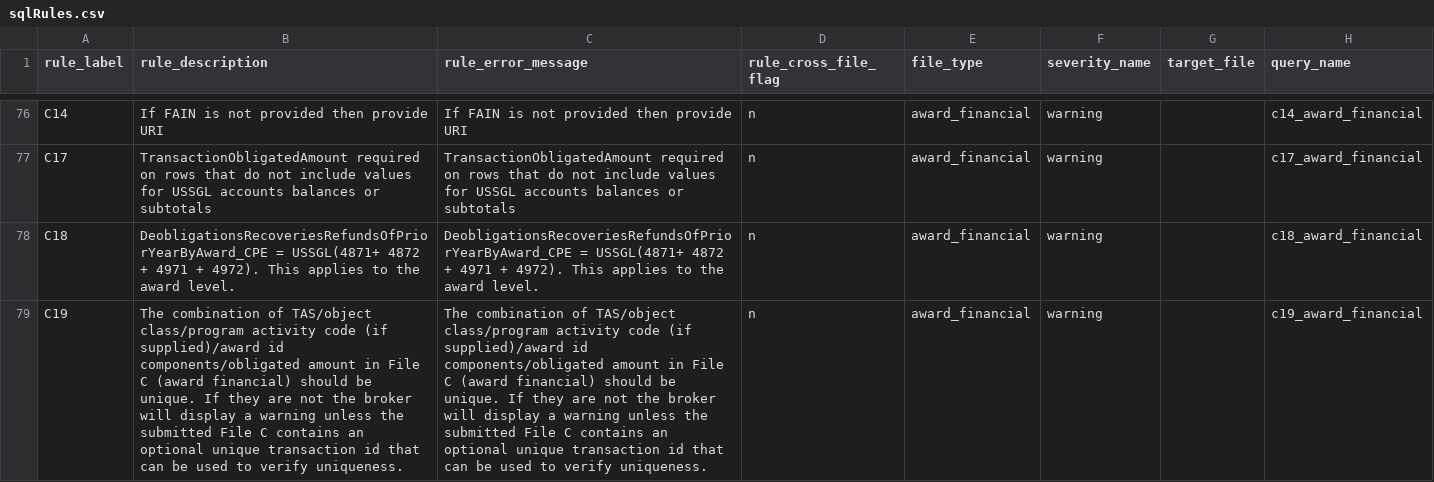
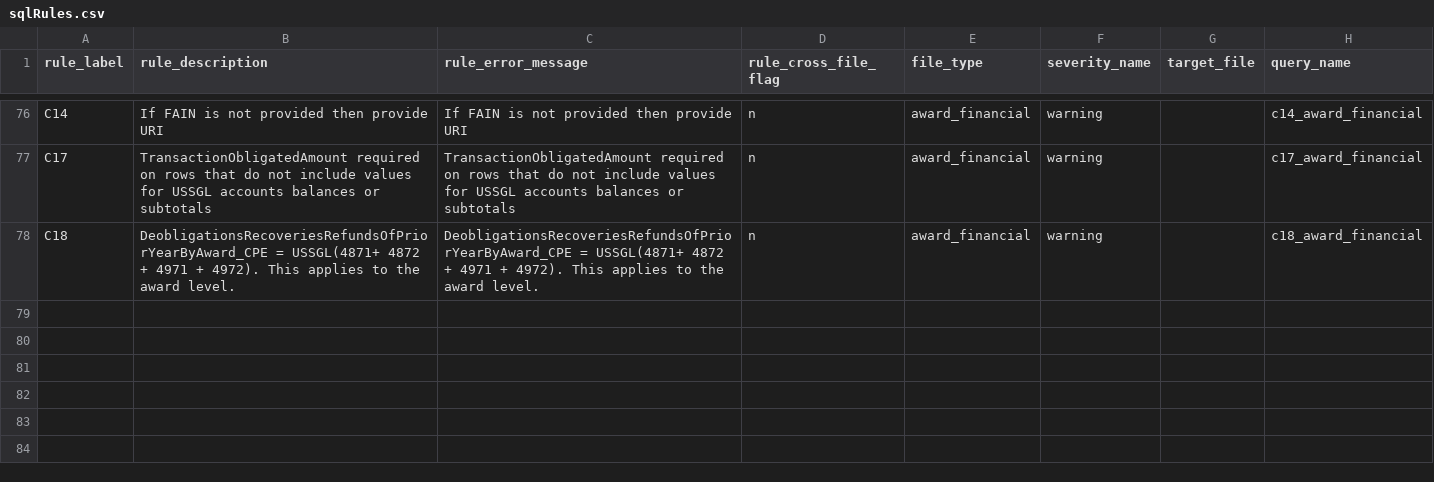
Before and after one commit to fedspendingtransparency/data-act-broker-backend, a CSV file: dataactvalidator/config/sqlrules/sqlRules.csv, drawn as a sheet; only a part is shown, gaps mark what is left out; the diff names each change by its address in the sheet, - before the commit and + after, or states it on an @@ line.

Commit message:
Removed C19, added a test to ensure optional fields left blank still procude matches

```diff
--- a/dataactvalidator/config/sqlrules/sqlRules.csv
+++ b/dataactvalidator/config/sqlrules/sqlRules.csv
-row 79: C19 | The combination of TAS/object class/program activity code (if supplied)/award id components/obligated amount in File C (award financial) should be unique. If they are not the broker will display a warning unless the submitted File C contains an optional unique transaction id that can be used to verify uniqueness. | The combination of TAS/object class/program activity code (if supplied)/award id components/obligated amount in File C (award financial) should be unique. If they are not the broker will display a warning unless the submitted File C contains an optional unique transaction id that can be used to verify uniqueness. | n | award_financial | warning |  | c19_award_financial
```
Also changed, not shown: 3 other files.
